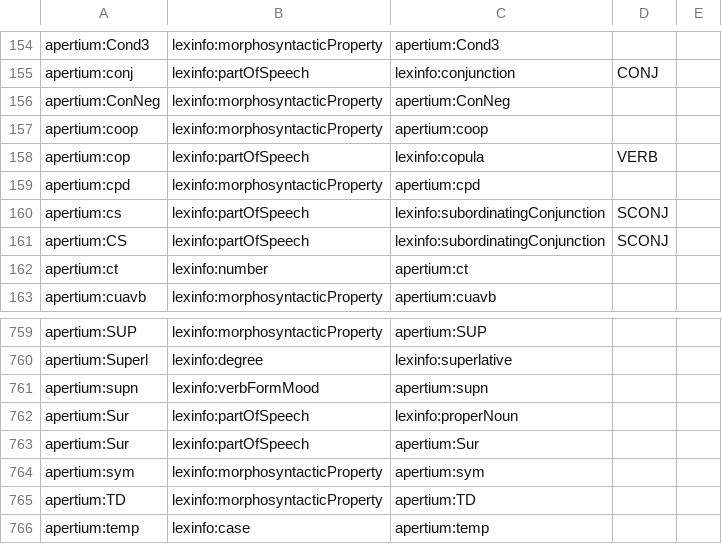
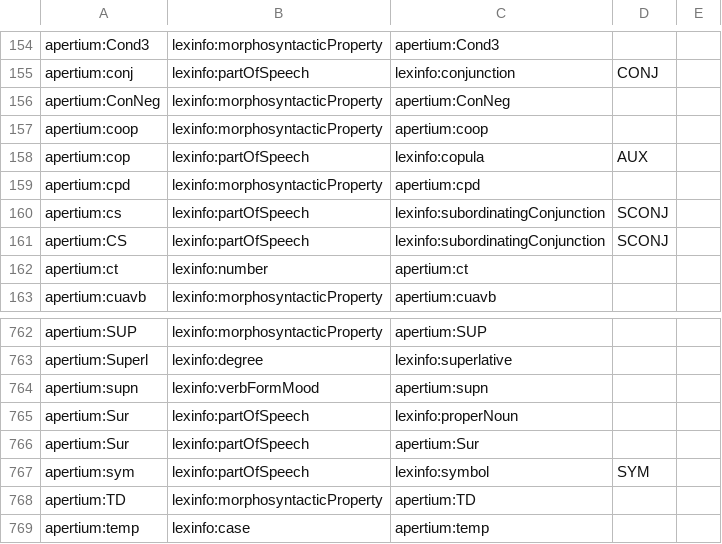
Before and after one commit to sid-unizar/apertium-lexinfo-mapping, a CSV file: apertium-lexinfo-tags-mapping.csv, drawn as a sheet; only a part is shown, gaps mark what is left out; the diff covers the shown part only.

Commit message:
revised mapping with pointers to udx files following Apertium community's feedback

```diff
--- a/apertium-lexinfo-tags-mapping.csv
+++ b/apertium-lexinfo-tags-mapping.csv
@@ -157,3 +157,3 @@ apertium:ConNeg,lexinfo:morphosyntacticProperty,apertium:ConNeg,,
 apertium:coop,lexinfo:morphosyntacticProperty,apertium:coop,,
-apertium:cop,lexinfo:partOfSpeech,lexinfo:copula,VERB,
+apertium:cop,lexinfo:partOfSpeech,lexinfo:copula,AUX,
 apertium:cpd,lexinfo:morphosyntacticProperty,apertium:cpd,,
@@ -763,3 +766,3 @@ apertium:Sur,lexinfo:partOfSpeech,lexinfo:properNoun,,
 apertium:Sur,lexinfo:partOfSpeech,apertium:Sur,,
-apertium:sym,lexinfo:morphosyntacticProperty,apertium:sym,,
+apertium:sym,lexinfo:partOfSpeech,lexinfo:symbol,SYM,
 apertium:TD,lexinfo:morphosyntacticProperty,apertium:TD,,
```
Also changed, not shown: 4 added rows and 5 edited cells elsewhere in this file, apertium-lexinfo-tags-mapping.tsv.
